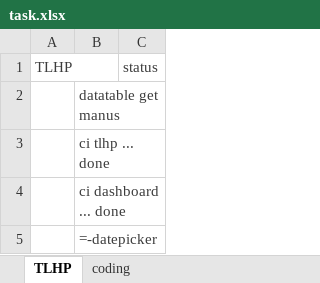
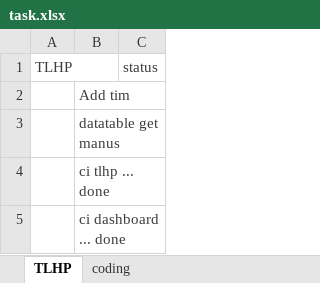
Before and after one commit to haidarvm/serj, an Excel workbook: e4/assets/task.xlsx, sheet TLHP, drawn as a sheet; only a part is shown; the shorter side is filled out with more unchanged rows; values as stored, in another font and other column widths than the file's, no borders; the diff names each change by its address in the sheet, - before the commit and + after, or states it on an @@ line.

```diff
--- a/e4/assets/task.xlsx (sheet TLHP)
+++ b/e4/assets/task.xlsx (sheet TLHP)
+row 2:  | Add tim
```
Also changed, not shown: 4 other files.
